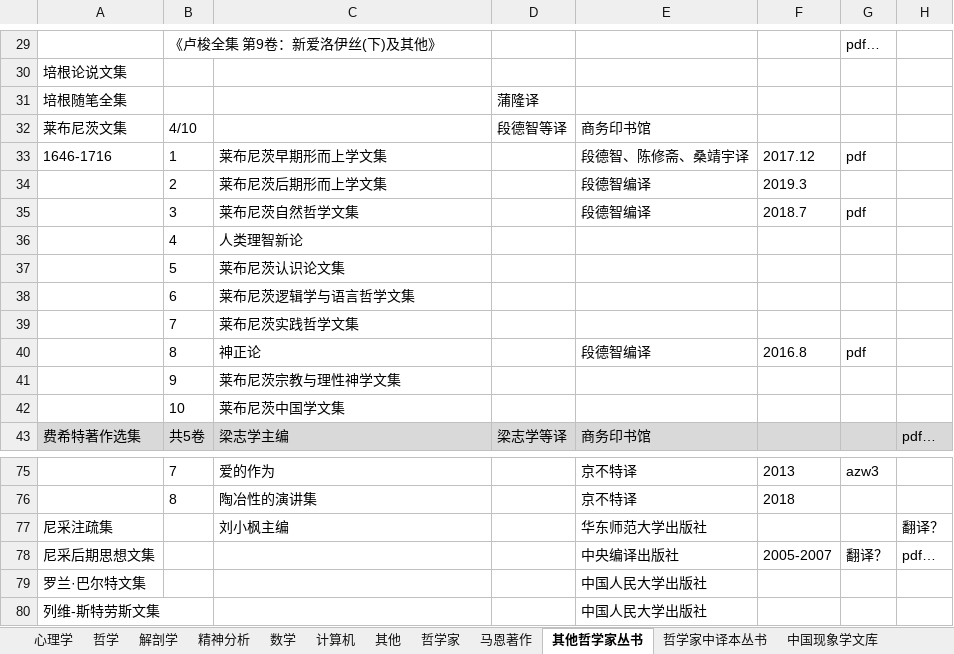
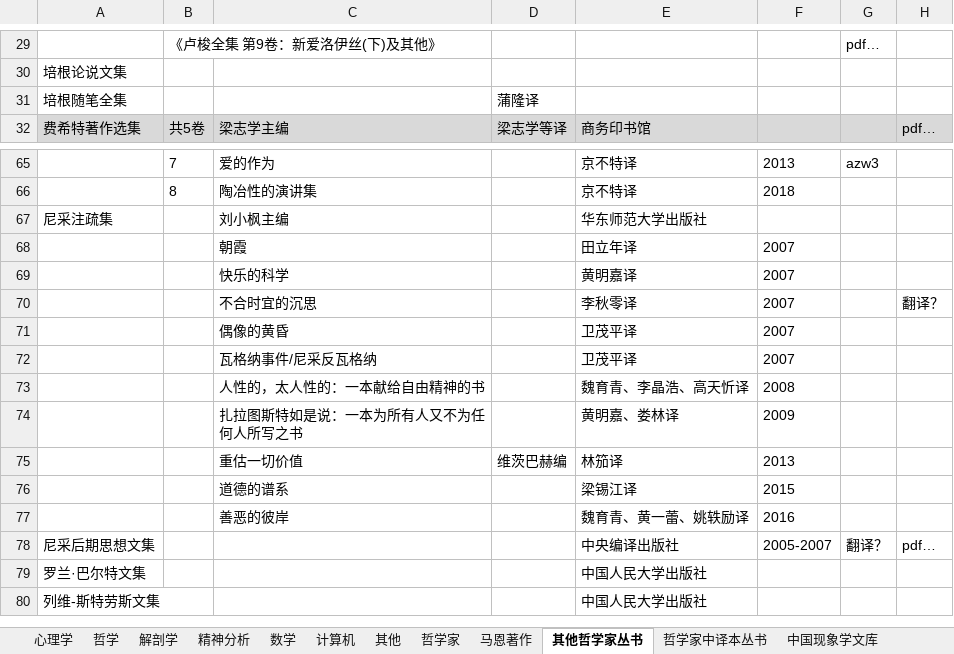
Before and after one commit to htlbvd/docs, an Excel workbook: 书.xlsx, sheet 其他哲学家丛书, drawn as a sheet; only a part is shown, gaps mark what is left out; values as stored, in another font and other column widths than the file's, no borders; removed rows and columns are numbered as before the commit, all else as after; the diff covers the shown part only; the diff names each change by its address in the sheet, - before the commit and + after, or states it on an @@ line.

```diff
--- a/书.xlsx (sheet 其他哲学家丛书)
+++ b/书.xlsx (sheet 其他哲学家丛书)
-row 32: 莱布尼茨文集 | 4/10 |  | 段德智等译 | 商务印书馆
-row 33: 1646-1716 | 1 | 莱布尼茨早期形而上学文集 |  | 段德智、陈修斋、桑靖宇译 | 2017.12 | pdf
-row 34:  | 2 | 莱布尼茨后期形而上学文集 |  | 段德智编译 | 2019.3
-row 35:  | 3 | 莱布尼茨自然哲学文集 |  | 段德智编译 | 2018.7 | pdf
-row 36:  | 4 | 人类理智新论
-row 37:  | 5 | 莱布尼茨认识论文集
-row 38:  | 6 | 莱布尼茨逻辑学与语言哲学文集
-row 39:  | 7 | 莱布尼茨实践哲学文集
-row 40:  | 8 | 神正论 |  | 段德智编译 | 2016.8 | pdf
-row 41:  | 9 | 莱布尼茨宗教与理性神学文集
-row 42:  | 10 | 莱布尼茨中国学文集
-H67: 翻译？
+H67: (empty)
+row 68:  |  | 朝霞 |  | 田立年译 | 2007
+row 69:  |  | 快乐的科学 |  | 黄明嘉译 | 2007
+row 70:  |  | 不合时宜的沉思 |  | 李秋零译 | 2007 |  | 翻译？
+row 71:  |  | 偶像的黄昏 |  | 卫茂平译 | 2007
+row 72:  |  | 瓦格纳事件/尼采反瓦格纳 |  | 卫茂平译 | 2007
+row 73:  |  | 人性的，太人性的：一本献给自由精神的书 |  | 魏育青、李晶浩、高天忻译 | 2008
+row 74:  |  | 扎拉图斯特如是说：一本为所有人又不为任何人所写之书 |  | 黄明嘉、娄林译 | 2009
+row 75:  |  | 重估一切价值 | 维茨巴赫编 | 林笳译 | 2013
+row 76:  |  | 道德的谱系 |  | 梁锡江译 | 2015
+row 77:  |  | 善恶的彼岸 |  | 魏育青、黄一蕾、姚轶励译 | 2016
```
Also changed, not shown: 3 added rows, 1 removed row and 1 edited cell elsewhere in this sheet, sheet 传递列表, sheet 哲学家中译本丛书, sheet 哲学, sheet 中国现象学文库, sheet 哲学家, 1 other file.
